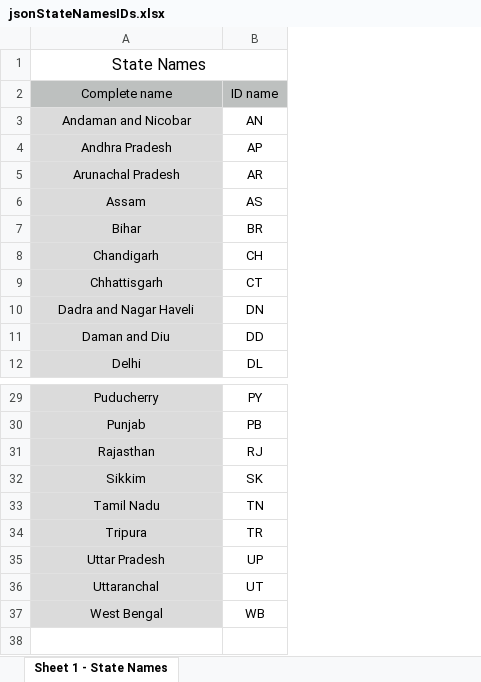
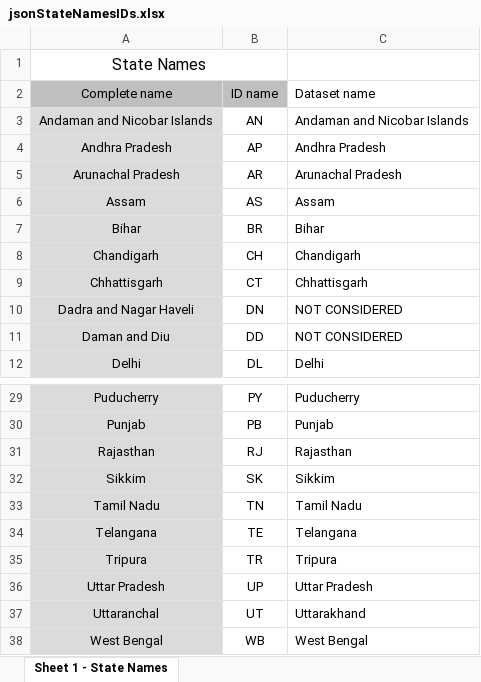
Before and after one commit to Entenzahn/infvis-tuwien-sdg-covid, an Excel workbook: scripts/data/jsonStateNamesIDs.xlsx, sheet Sheet 1 - State Names, drawn as a sheet; only a part is shown, gaps mark what is left out; values as stored, in another font and other column widths than the file's, no borders; the diff names each change by its address in the sheet, - before the commit and + after, or states it on an @@ line.

Commit message:
Fixed the data preprocessing - will now contain data for 34 states Updated jsonStateNamesIds.xlsx with separate column for datasets as some names didn't match the data Started work on a date slider Reworked .css to dynamically float divs based on content width (should lead to two-rowed layout)

```diff
--- a/scripts/data/jsonStateNamesIDs.xlsx (sheet Sheet 1 - State Names)
+++ b/scripts/data/jsonStateNamesIDs.xlsx (sheet Sheet 1 - State Names)
+column C, rows 2-12: Dataset name | Andaman and Nicobar Islands | Andhra Pradesh | Arunachal Pradesh | Assam | Bihar | Chandigarh | Chhattisgarh | NOT CONSIDERED | NOT CONSIDERED | Delhi; rows 29-33: Puducherry | Punjab | Rajasthan | Sikkim | Tamil Nadu; rows 35-38: Tripura | Uttar Pradesh | Uttarakhand | West Bengal
-A3: Andaman and Nicobar
+A3: Andaman and Nicobar Islands
+row 34: Telangana | TE | Telangana
```
Also changed, not shown: 8 other files.
